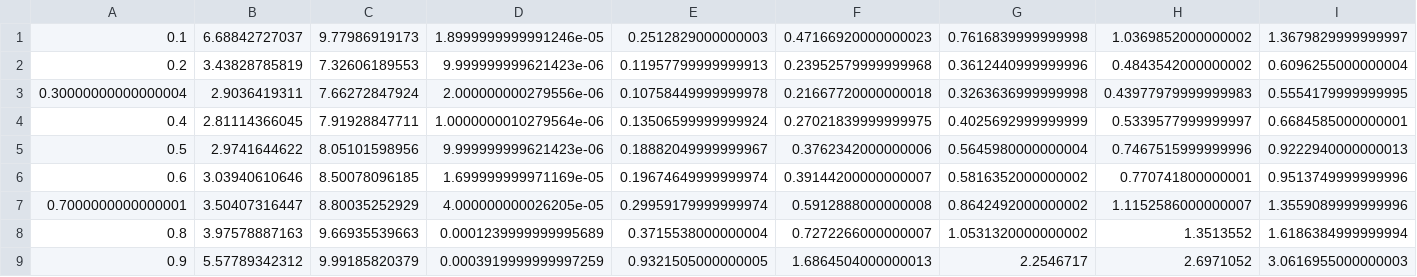
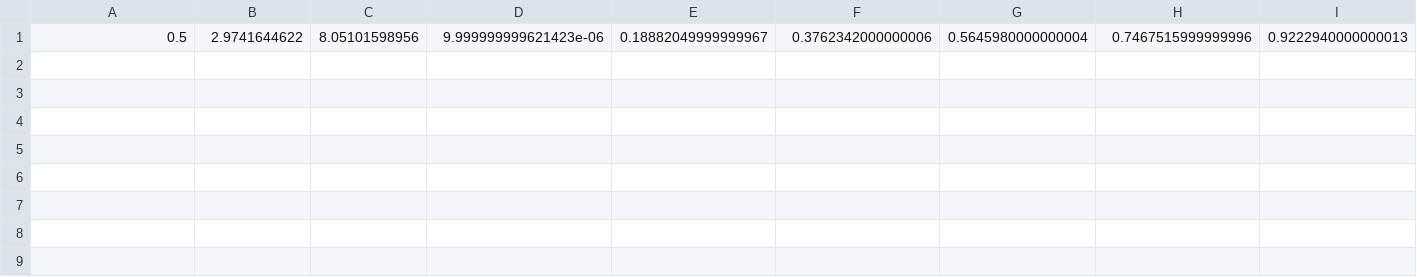
Before and after one commit to atkachivska/nyc-taxi-fare-predict, a CSV file: results/online/quantile_nn_500000_results.csv, drawn as a sheet; only a part is shown; rows hold the shown columns only; the diff names each change by its address in the sheet, - before the commit and + after, or states it on an @@ line.

```diff
--- a/results/online/quantile_nn_500000_results.csv
+++ b/results/online/quantile_nn_500000_results.csv
-row 1: 0.1 | 6.68842727037 | 9.77986919173 | 1.8999999999991246e-05 | 0.2512829000000003 | 0.47166920000000023 | 0.7616839999999998 | 1.0369852000000002 | 1.3679829999999997
-row 2: 0.2 | 3.43828785819 | 7.32606189553 | 9.999999999621423e-06 | 0.11957799999999913 | 0.23952579999999968 | 0.3612440999999996 | 0.4843542000000002 | 0.6096255000000004
-row 3: 0.30000000000000004 | 2.9036419311 | 7.66272847924 | 2.000000000279556e-06 | 0.10758449999999978 | 0.21667720000000018 | 0.3263636999999998 | 0.43977979999999983 | 0.5554179999999995
-row 4: 0.4 | 2.81114366045 | 7.91928847711 | 1.0000000010279564e-06 | 0.13506599999999924 | 0.27021839999999975 | 0.4025692999999999 | 0.5339577999999997 | 0.6684585000000001
-row 6: 0.6 | 3.03940610646 | 8.50078096185 | 1.699999999971169e-05 | 0.19674649999999974 | 0.39144200000000007 | 0.5816352000000002 | 0.770741800000001 | 0.9513749999999996
-row 7: 0.7000000000000001 | 3.50407316447 | 8.80035252929 | 4.000000000026205e-05 | 0.29959179999999974 | 0.5912888000000008 | 0.8642492000000002 | 1.1152586000000007 | 1.3559089999999996
-row 8: 0.8 | 3.97578887163 | 9.66935539663 | 0.0001239999999995689 | 0.3715538000000004 | 0.7272266000000007 | 1.0531320000000002 | 1.3513552 | 1.6186384999999994
-row 9: 0.9 | 5.57789342312 | 9.99185820379 | 0.0003919999999997259 | 0.9321505000000005 | 1.6864504000000013 | 2.2546717 | 2.6971052 | 3.0616955000000003
```
Also changed, not shown: results/online/quantile_linear_500000_results.csv, results/online/quantile_nn_100000_results.csv, 35 other files.
